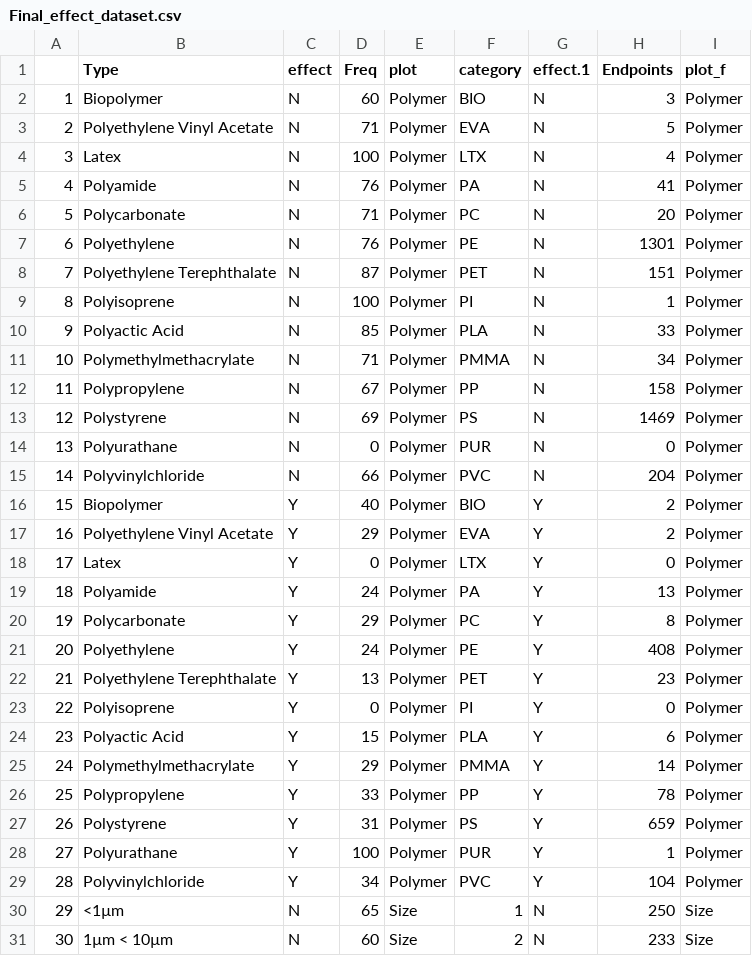
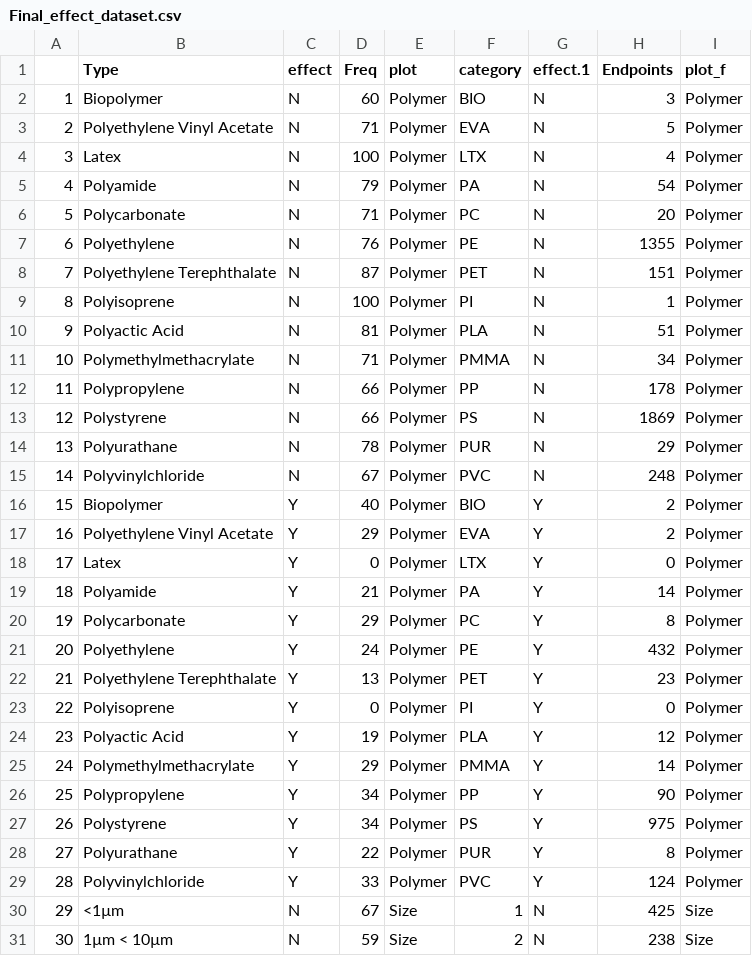
Before and after one commit to SCCWRP/aq_mp_tox_shiny, a CSV file: Final_effect_dataset.csv, drawn as a sheet; only a part is shown; the diff covers the shown part only; the diff names each change by its address in the sheet, - before the commit and + after, or states it on an @@ line.

```diff
--- a/Final_effect_dataset.csv
+++ b/Final_effect_dataset.csv
-D5 (Freq): 76
+D5 (Freq): 79
-H5 (Endpoints): 41
+H5 (Endpoints): 54
-H7 (Endpoints): 1301
+H7 (Endpoints): 1355
-D10 (Freq): 85
+D10 (Freq): 81
-H10 (Endpoints): 33
+H10 (Endpoints): 51
-D12 (Freq): 67
+D12 (Freq): 66
-H12 (Endpoints): 158
+H12 (Endpoints): 178
-D13 (Freq): 69
+D13 (Freq): 66
-H13 (Endpoints): 1469
+H13 (Endpoints): 1869
-D14 (Freq): 0
+D14 (Freq): 78
-H14 (Endpoints): 0
+H14 (Endpoints): 29
-D15 (Freq): 66
+D15 (Freq): 67
-H15 (Endpoints): 204
+H15 (Endpoints): 248
-D19 (Freq): 24
+D19 (Freq): 21
-H19 (Endpoints): 13
+H19 (Endpoints): 14
-H21 (Endpoints): 408
+H21 (Endpoints): 432
-D24 (Freq): 15
+D24 (Freq): 19
-H24 (Endpoints): 6
+H24 (Endpoints): 12
-D26 (Freq): 33
+D26 (Freq): 34
-H26 (Endpoints): 78
+H26 (Endpoints): 90
-D27 (Freq): 31
+D27 (Freq): 34
-H27 (Endpoints): 659
+H27 (Endpoints): 975
-D28 (Freq): 100
+D28 (Freq): 22
-H28 (Endpoints): 1
+H28 (Endpoints): 8
-D29 (Freq): 34
+D29 (Freq): 33
-H29 (Endpoints): 104
+H29 (Endpoints): 124
-D30 (Freq): 65
+D30 (Freq): 67
-H30 (Endpoints): 250
+H30 (Endpoints): 425
-D31 (Freq): 60
+D31 (Freq): 59
-H31 (Endpoints): 233
+H31 (Endpoints): 238
```
Also changed, not shown: 4 added rows, 96 edited cells and row numbers in column A elsewhere in this file, 1 other file.
